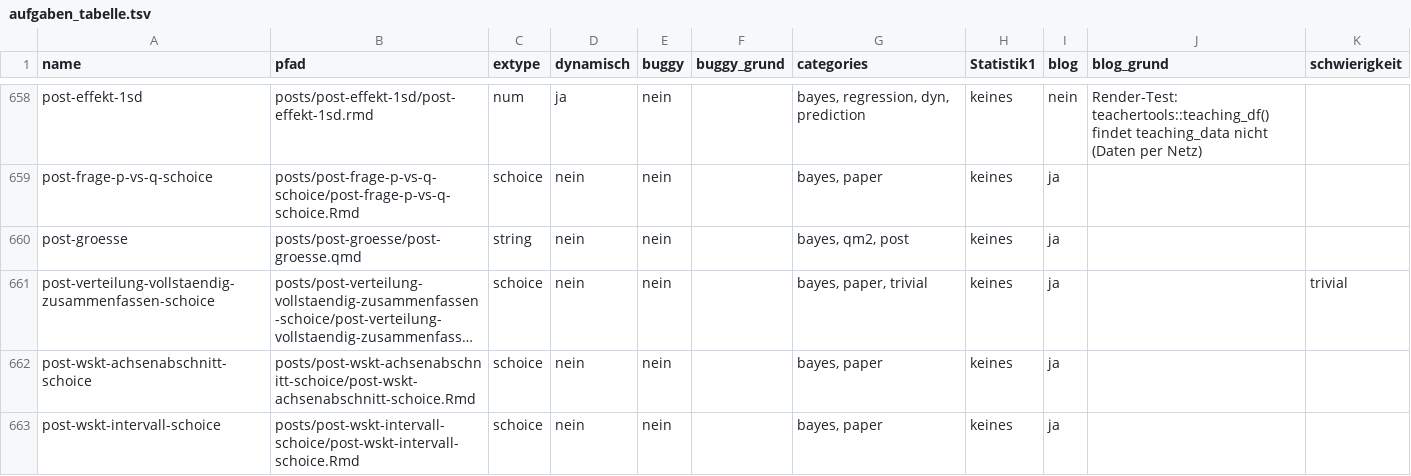
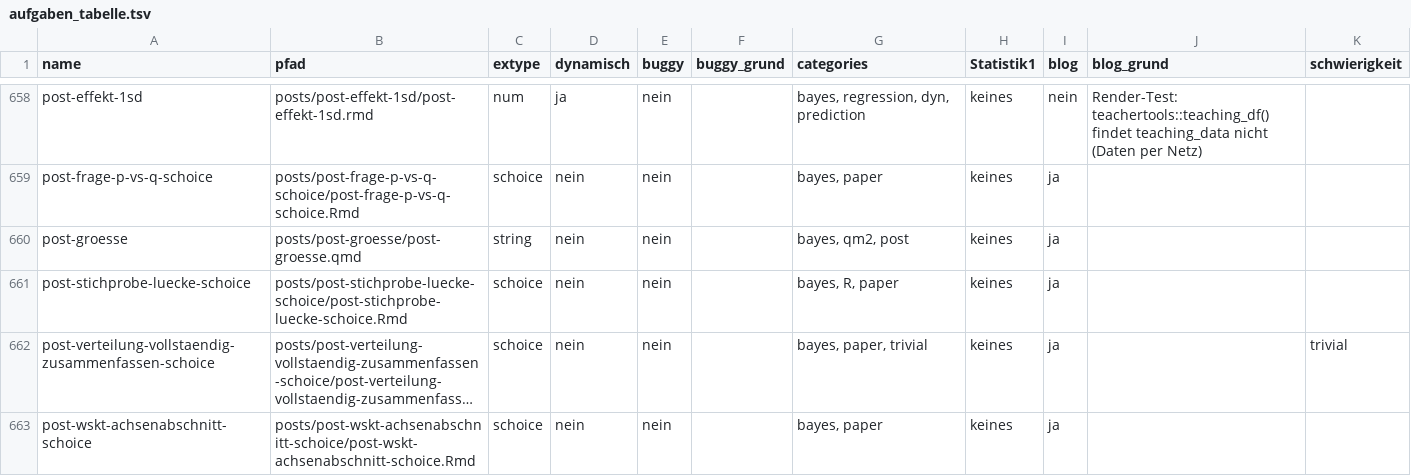
Before and after one commit to sebastiansauer/aufgabensammlung, a TSV file: aufgaben_tabelle.tsv, drawn as a sheet; only a part is shown, gaps mark what is left out; the shorter side is filled out with more unchanged rows; long unchanged cells end in …; the diff names each change by its address in the sheet, - before the commit and + after, or states it on an @@ line.

```diff
--- a/aufgaben_tabelle.tsv
+++ b/aufgaben_tabelle.tsv
+row 661: post-stichprobe-luecke-schoice | posts/post-stichprobe-luecke-schoice/post-stichprobe-luecke-schoice.Rmd | schoice | nein | nein |  | bayes, R, paper | keines | ja
```
Also changed, not shown: 1 other file.
